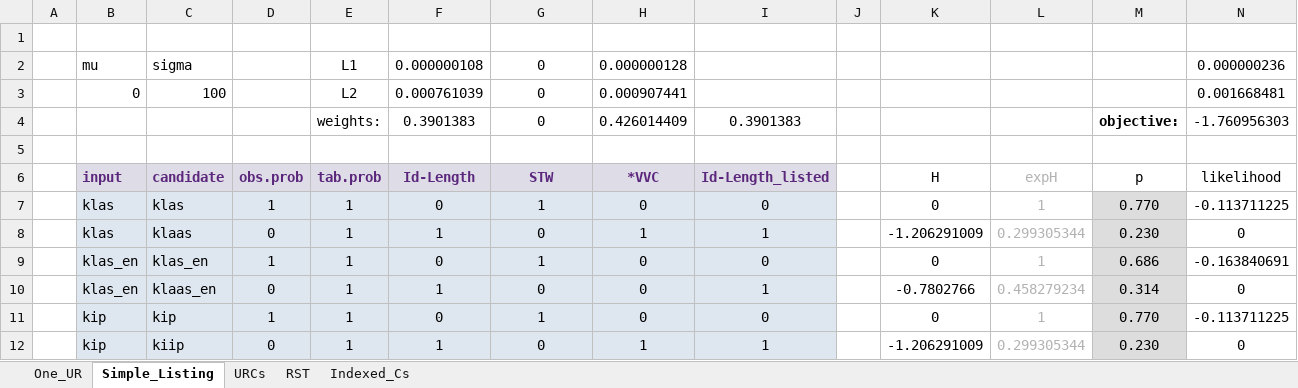
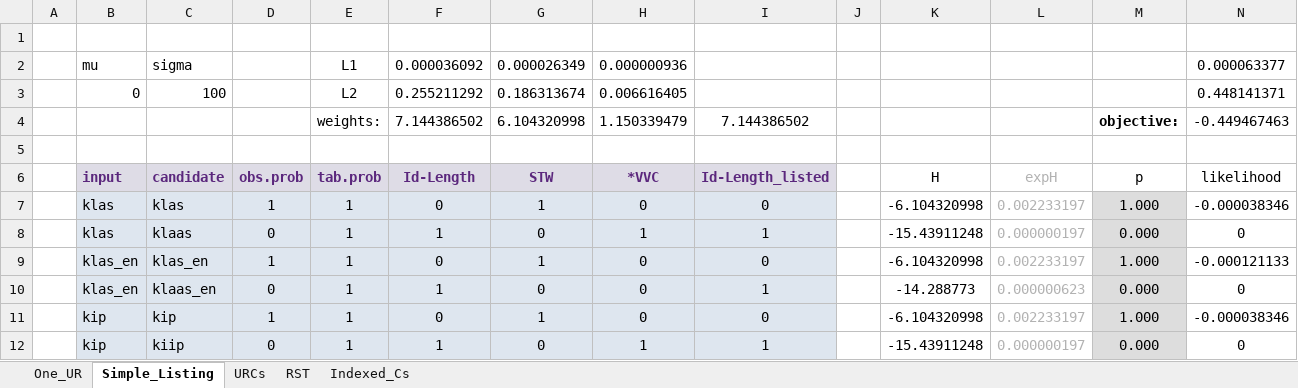
Before and after one commit to clairemoorecantwell/GLaPL, an Excel workbook: manual/manual_examples/Dutch_3way_contrast.xlsx, sheet Simple_Listing, drawn as a sheet; only a part is shown; values as stored, in another font and other column widths than the file's, no borders; removed rows and columns are numbered as before the commit, all else as after; the diff covers the shown part only; the diff names each change by its address in the sheet, - before the commit and + after, or states it on an @@ line.

```diff
--- a/manual/manual_examples/Dutch_3way_contrast.xlsx (sheet Simple_Listing)
+++ b/manual/manual_examples/Dutch_3way_contrast.xlsx (sheet Simple_Listing)
-F2 (Id-Length): 0.000000108
+F2 (Id-Length): 0.000036092
-G2 (STW): 0
+G2 (STW): 0.000026349
-H2 (*VVC): 0.000000128
+H2 (*VVC): 0.000000936
-N2 (likelihood): 0.000000236
+N2 (likelihood): 0.000063377
-F3 (Id-Length): 0.000761039
+F3 (Id-Length): 0.255211292
-G3 (STW): 0
+G3 (STW): 0.186313674
-H3 (*VVC): 0.000907441
+H3 (*VVC): 0.006616405
-N3 (likelihood): 0.001668481
+N3 (likelihood): 0.448141371
-row 4:  |  |  |  | weights: | 0.3901383 | 0 | 0.426014409 | 0.3901383 |  |  |  | objective: | -1.760956303
+row 4:  |  |  |  | weights: | 7.144386502 | 6.104320998 | 1.150339479 | 7.144386502 |  |  |  | objective: | -0.449467463
-K7 (H): 0
+K7 (H): -6.104320998
-L7 (expH): 1
+L7 (expH): 0.002233197
-M7 (p): 0.770
+M7 (p): 1.000
-N7 (likelihood): -0.113711225
+N7 (likelihood): -0.000038346
-K8 (H): -1.206291009
+K8 (H): -15.43911248
-L8 (expH): 0.299305344
+L8 (expH): 0.000000197
-M8 (p): 0.230
+M8 (p): 0.000
-K9 (H): 0
+K9 (H): -6.104320998
-L9 (expH): 1
+L9 (expH): 0.002233197
-M9 (p): 0.686
+M9 (p): 1.000
-N9 (likelihood): -0.163840691
+N9 (likelihood): -0.000121133
-K10 (H): -0.7802766
+K10 (H): -14.288773
-L10 (expH): 0.458279234
+L10 (expH): 0.000000623
-M10 (p): 0.314
+M10 (p): 0.000
-K11 (H): 0
+K11 (H): -6.104320998
-L11 (expH): 1
+L11 (expH): 0.002233197
-M11 (p): 0.770
+M11 (p): 1.000
-N11 (likelihood): -0.113711225
+N11 (likelihood): -0.000038346
-K12 (H): -1.206291009
+K12 (H): -15.43911248
-L12 (expH): 0.299305344
+L12 (expH): 0.000000197
-M12 (p): 0.230
+M12 (p): 0.000
```
Also changed, not shown: 59 edited cells elsewhere in this sheet, sheet RST, sheet Indexed_Cs, sheet URCs, sheet One_UR, formulas that keep their value.
